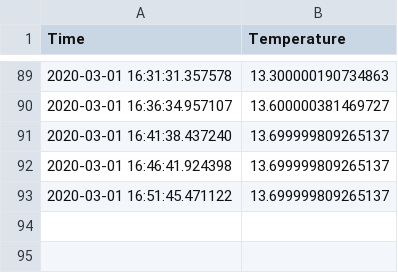
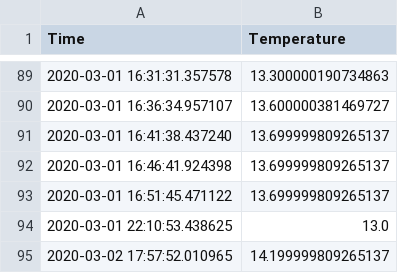
Before and after one commit to bebon901/Powys-Flooding-River-Levels, a CSV file: temperaturewelshpool.csv, drawn as a sheet; only a part is shown, gaps mark what is left out.

Commit message:
Description

```diff
--- a/temperaturewelshpool.csv
+++ b/temperaturewelshpool.csv
@@ -93 +93,3 @@ Time,Temperature,
 2020-03-01 16:51:45.471122,13.699999809265137,
+2020-03-01 22:10:53.438625,13.0,
+2020-03-02 17:57:52.010965,14.199999809265137,
```
